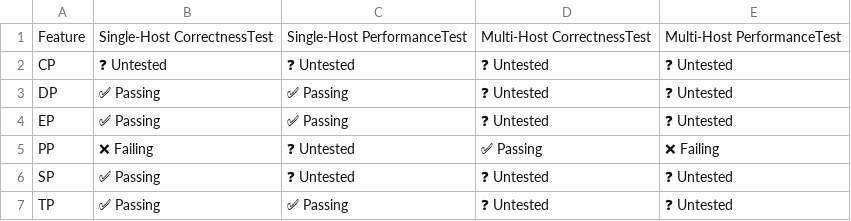
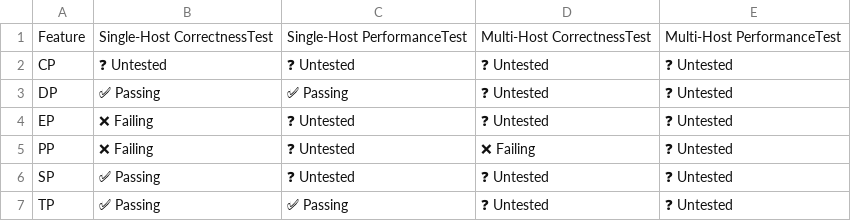
Before and after one commit to vllm-project/tpu-inference, a CSV file: support_matrices/nightly/v6e/default/parallelism_support_matrix.csv, drawn as a sheet.

```diff
--- a/support_matrices/nightly/v6e/default/parallelism_support_matrix.csv
+++ b/support_matrices/nightly/v6e/default/parallelism_support_matrix.csv
@@ -3,4 +3,4 @@ Feature,Single-Host CorrectnessTest,Single-Host PerformanceTest,Multi-Host Corre
 "DP",✅ Passing,✅ Passing,❓ Untested,❓ Untested
-"EP",✅ Passing,✅ Passing,❓ Untested,❓ Untested
-"PP",❌ Failing,❓ Untested,✅ Passing,❌ Failing
+"EP",❌ Failing,❓ Untested,❓ Untested,❓ Untested
+"PP",❌ Failing,❓ Untested,❌ Failing,❓ Untested
 "SP",✅ Passing,❓ Untested,❓ Untested,❓ Untested
```
Also changed, not shown: support_matrices/nightly/v7x/default/feature_support_matrix.csv, support_matrices/nightly/v7x/default/model_support_matrix.csv, 3 other files.
